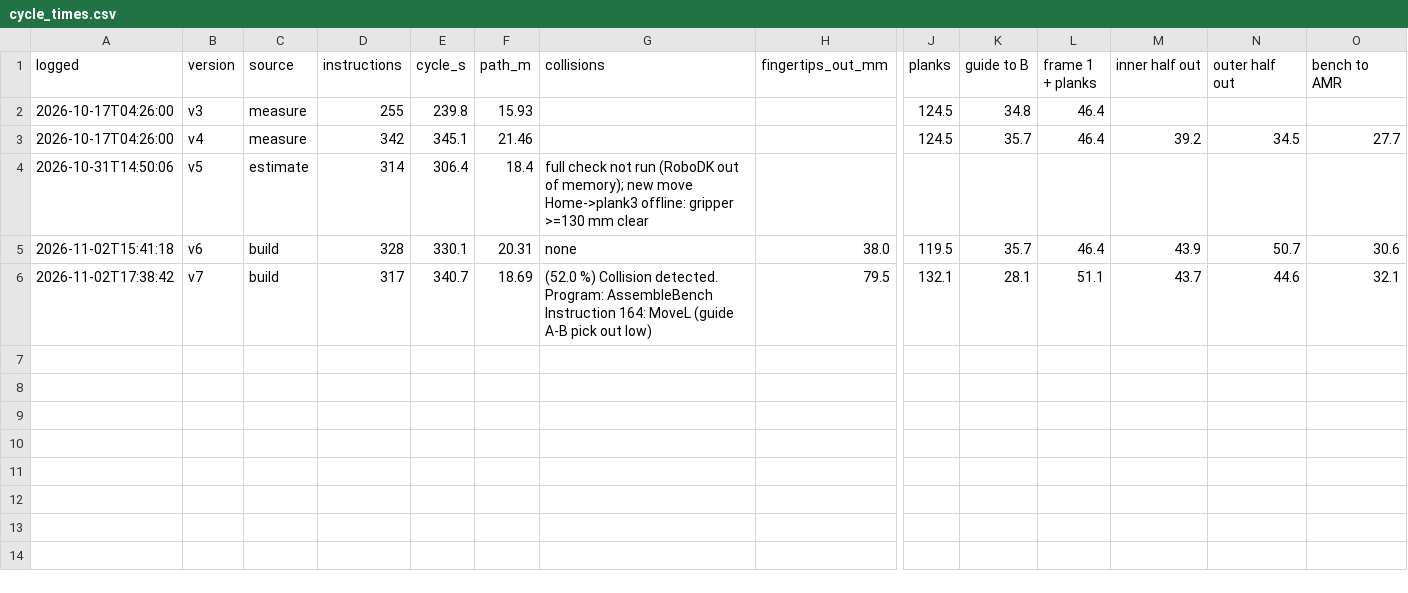
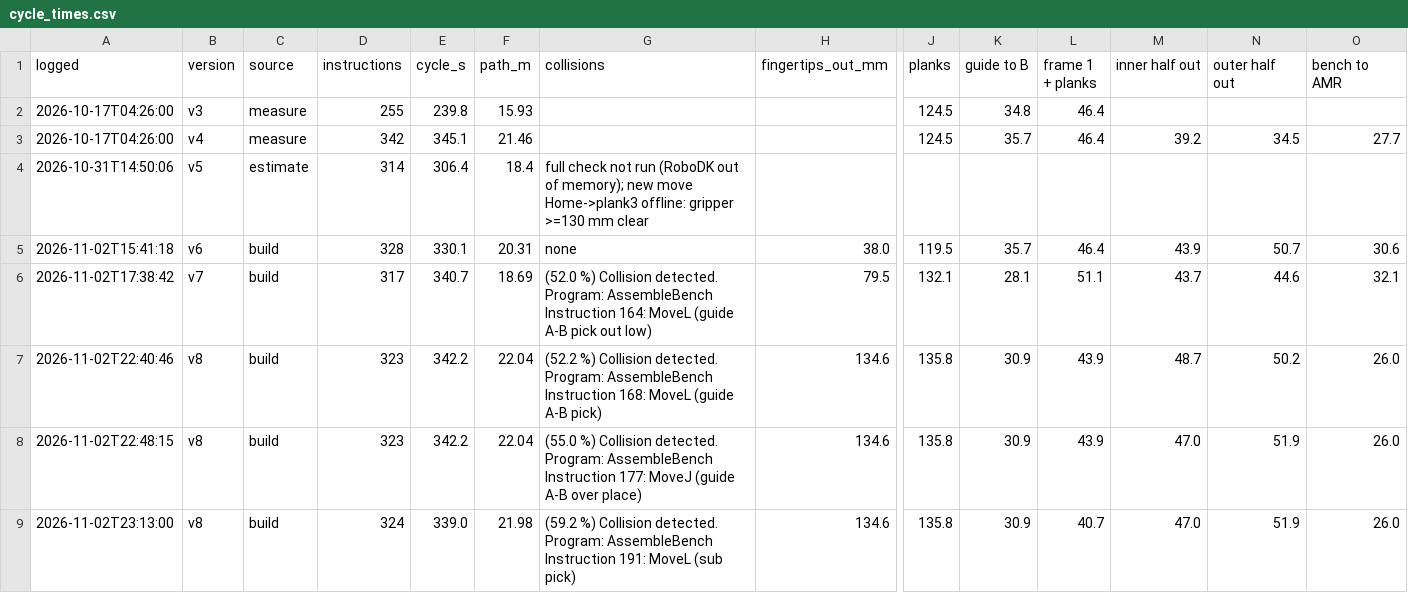
Before and after one commit to bjorgex/mma4002-h26-outdoor-furniture, a CSV file: 3d-modeling-and-simulation/robot-cell/cycle_times.csv, drawn as a sheet; only a part is shown, gaps mark what is left out; rows hold the shown columns only; the diff names each change by its address in the sheet, - before the commit and + after, or states it on an @@ line.

```diff
--- a/3d-modeling-and-simulation/robot-cell/cycle_times.csv
+++ b/3d-modeling-and-simulation/robot-cell/cycle_times.csv
+row 7: 2026-11-02T22:40:46 | v8 | build | 323 | 342.2 | 22.04 | (52.2 %) Collision detected. Program: AssembleBench Instruction 168: MoveL (guide A-B pick) | 134.6 | 135.8 | 30.9 | 43.9 | 48.7 | 50.2 | 26.0
+row 8: 2026-11-02T22:48:15 | v8 | build | 323 | 342.2 | 22.04 | (55.0 %) Collision detected. Program: AssembleBench Instruction 177: MoveJ (guide A-B over place) | 134.6 | 135.8 | 30.9 | 43.9 | 47.0 | 51.9 | 26.0
+row 9: 2026-11-02T23:13:00 | v8 | build | 324 | 339.0 | 21.98 | (59.2 %) Collision detected. Program: AssembleBench Instruction 191: MoveL (sub pick) | 134.6 | 135.8 | 30.9 | 40.7 | 47.0 | 51.9 | 26.0
```
Also changed, not shown: 22 other files.
